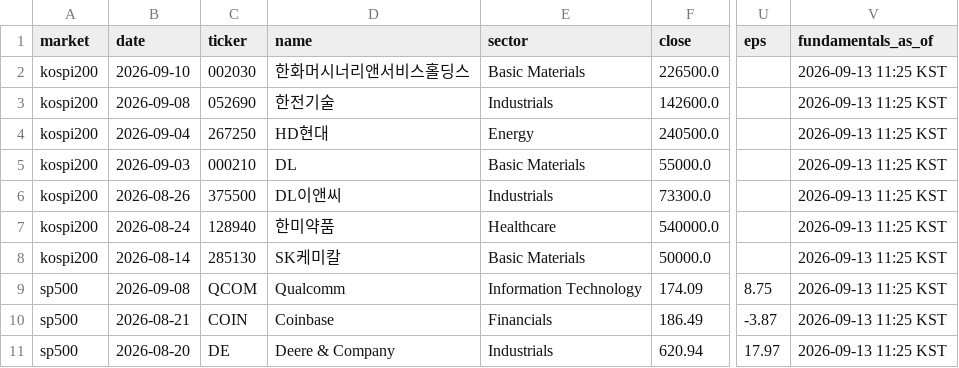
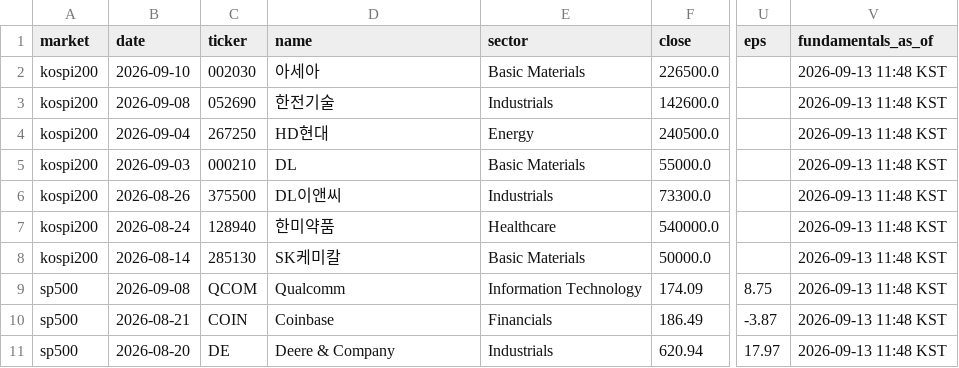
Before and after one commit to kimka3/breakout-screener, a CSV file: breakouts.csv, drawn as a sheet; only a part is shown, gaps mark what is left out; the diff names each change by its address in the sheet, - before the commit and + after, or states it on an @@ line.

Commit message:
deploy: 244b15eb082cf19c2c035c1bbeccc2f5091ebaca
Publish daily and completed-month breakout screens from the verified merged source tree. Generated 2026-09-13 11:48 KST. August monthly scan: 499 S&P and 198 Korean securities evaluated, 0 hits after explicit history and session-gap exclusions. Daily scan: 501 S&P and 200 Korean securities evaluated, 10 hits. Include independent monthly CSV.

```diff
--- a/breakouts.csv
+++ b/breakouts.csv
-D2 (name): 한화머시너리앤서비스홀딩스
+D2 (name): 아세아
-V2:V11 (fundamentals_as_of): 2026-09-13 11:25 KST
+V2:V11 (fundamentals_as_of): 2026-09-13 11:48 KST
```
Also changed, not shown: 2 other files.
